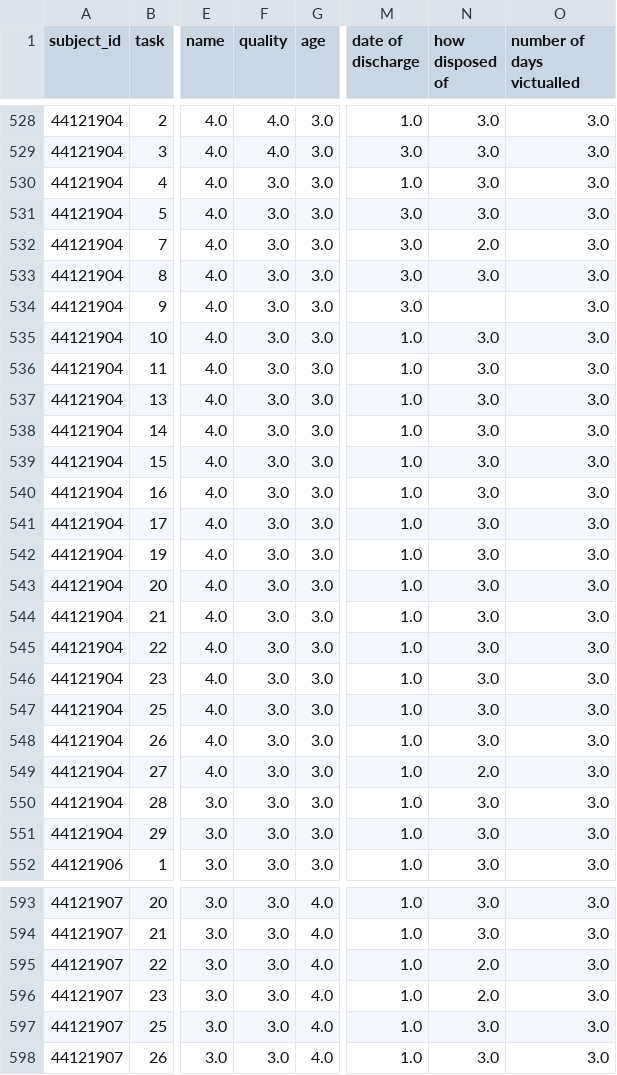
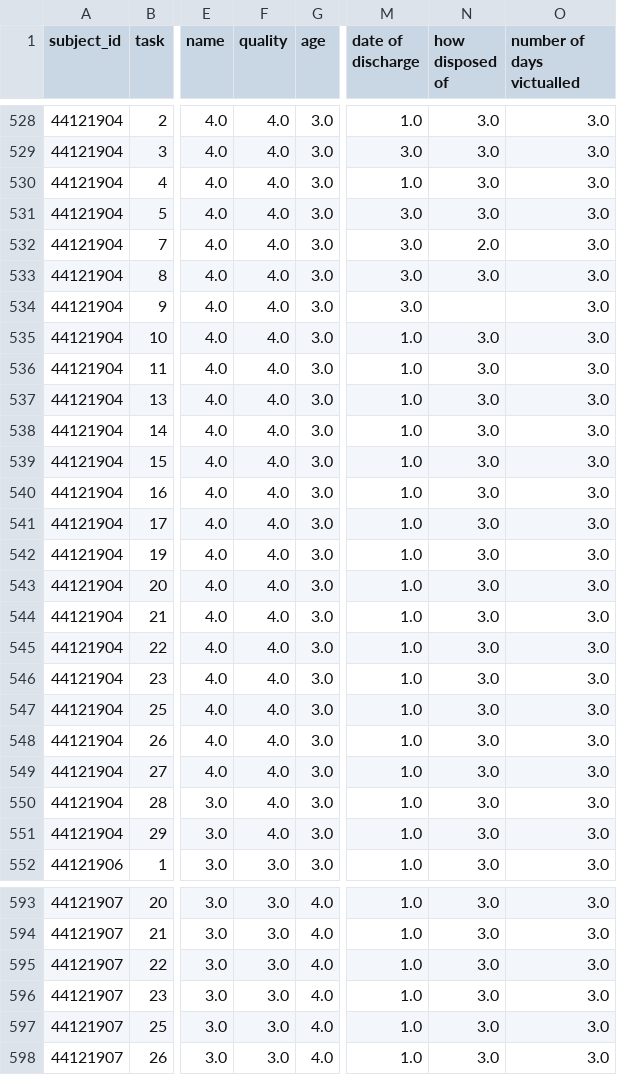
Before and after one commit to nationalarchives/hms-nhs-scripts, a CSV file: golden_views_2_QTEST.csv, drawn as a sheet; only a part is shown, gaps mark what is left out; the diff covers the shown part only; the diff names each change by its address in the sheet, - before the commit and + after, or states it on an @@ line.

```diff
--- a/golden_views_2_QTEST.csv
+++ b/golden_views_2_QTEST.csv
-F530:F551 (quality): 3.0
+F530:F551 (quality): 4.0
-N549 (how disposed of): 2.0
+N549 (how disposed of): 3.0
-N595:N596 (how disposed of): 2.0
+N595:N596 (how disposed of): 3.0
```
Also changed, not shown: 79 edited cells elsewhere in this file, golden_views_QTEST.csv, 1 other file.
